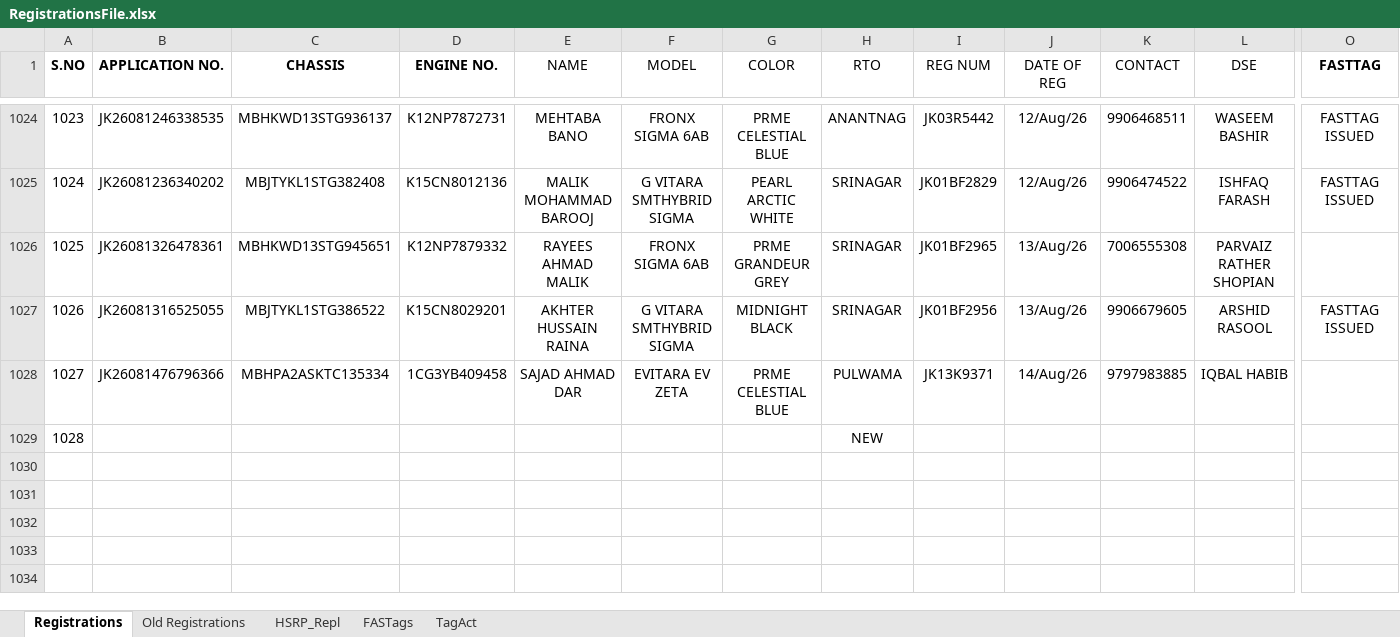
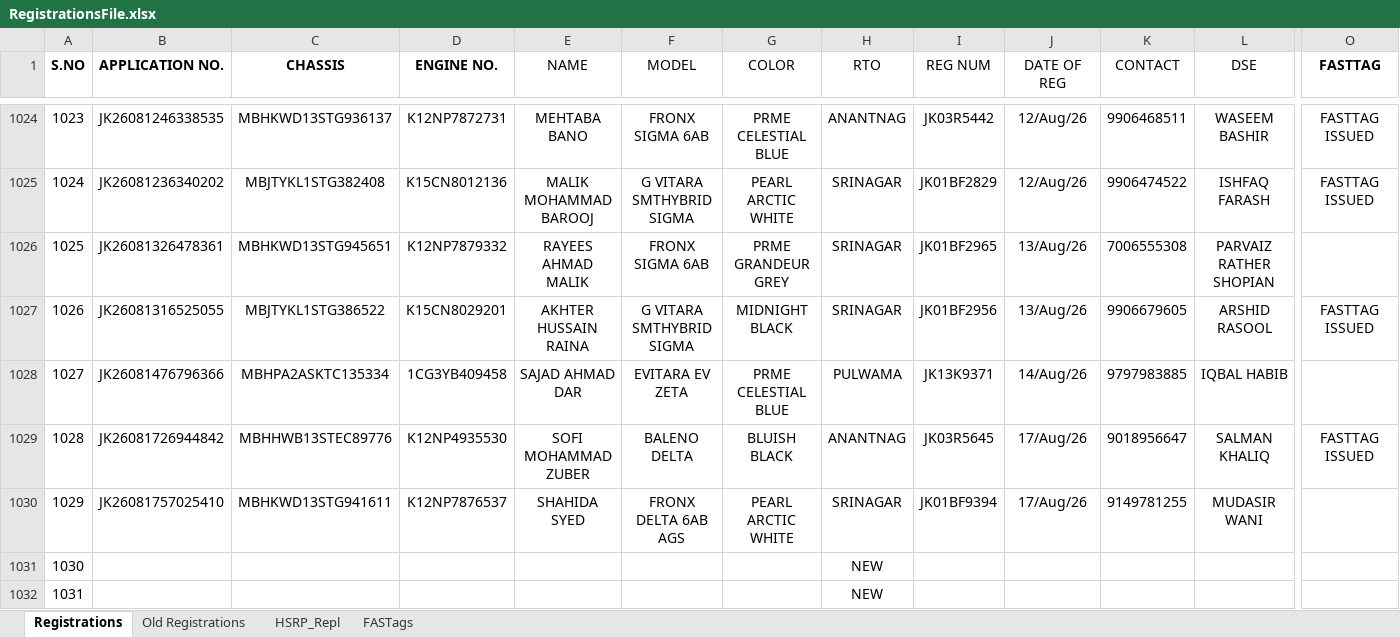
Before and after one commit to adilahmadsofi-ck/Documents, an Excel workbook: RegistrationsFile.xlsx, sheet Registrations, drawn as a sheet; only a part is shown, gaps mark what is left out; values as stored, in another font and other column widths than the file's, no borders; conditional formats and table styles not drawn; addresses are those after the commit; rows hold the shown columns only; the diff names each change by its address in the sheet, - before the commit and + after, or states it on an @@ line.

```diff
--- a/RegistrationsFile.xlsx (sheet Registrations)
+++ b/RegistrationsFile.xlsx (sheet Registrations)
-sheet tab: TagAct
+row 1029: 1028 | JK26081726944842 | MBHHWB13STEC89776 | K12NP4935530 | SOFI MOHAMMAD ZUBER | BALENO DELTA | BLUISH BLACK | ANANTNAG | JK03R5645 | 17/Aug/26 | 9018956647 | SALMAN KHALIQ | FASTTAG ISSUED
+row 1030: 1029 | JK26081757025410 | MBHKWD13STG941611 | K12NP7876537 | SHAHIDA SYED | FRONX DELTA 6AB AGS | PEARL ARCTIC WHITE | SRINAGAR | JK01BF9394 | 17/Aug/26 | 9149781255 | MUDASIR WANI
@@ column A (S.NO) renumbered in row 1031 @@
+row 1032: 1031 |  |  |  |  |  |  | NEW
```
Also changed, not shown: sheet FASTags, formulas that keep their value, DealerRegistrations.xlsx, 1 other file.
